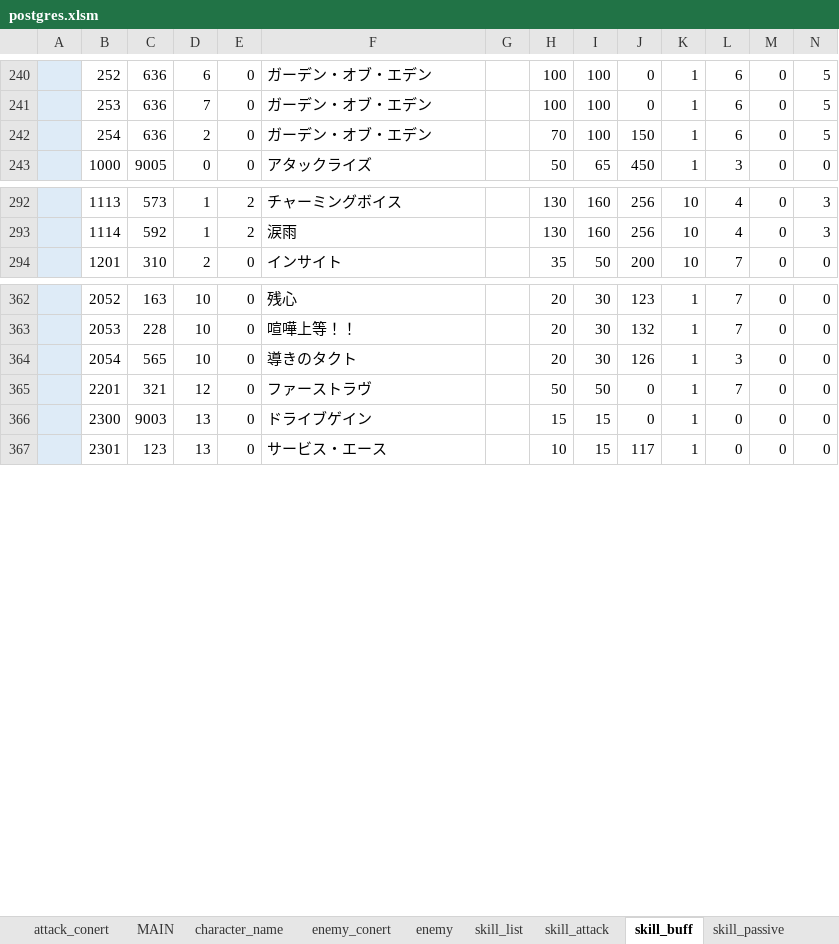
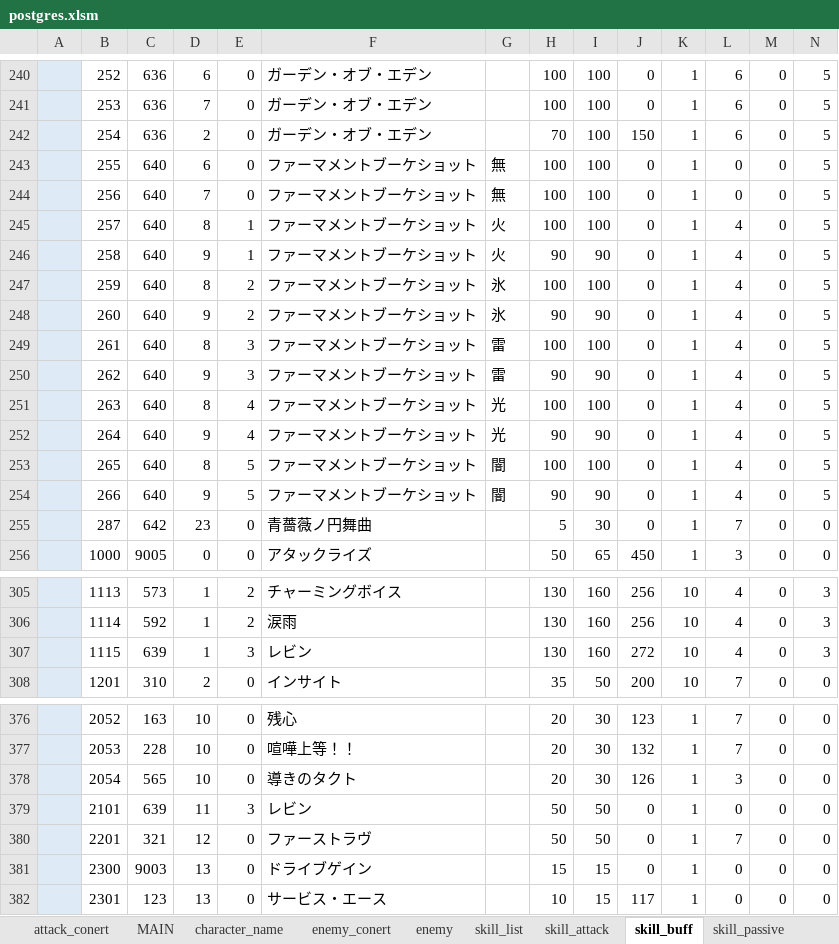
Before and after one commit to reliruleru00/hevburn, an Excel workbook: postgres.xlsm, sheet skill_buff, drawn as a sheet; only a part is shown, gaps mark what is left out; values as stored, in another font and other column widths than the file's, no borders; charts and pictures not drawn; rows hold the shown columns only; the diff names each change by its address in the sheet, - before the commit and + after, or states it on an @@ line.

```diff
--- a/postgres.xlsm (sheet skill_buff)
+++ b/postgres.xlsm (sheet skill_buff)
+row 243:  | 255 | 640 | 6 | 0 | ファーマメントブーケショット | 無 | 100 | 100 | 0 | 1 | 0 | 0 | 5
+row 244:  | 256 | 640 | 7 | 0 | ファーマメントブーケショット | 無 | 100 | 100 | 0 | 1 | 0 | 0 | 5
+row 245:  | 257 | 640 | 8 | 1 | ファーマメントブーケショット | 火 | 100 | 100 | 0 | 1 | 4 | 0 | 5
+row 246:  | 258 | 640 | 9 | 1 | ファーマメントブーケショット | 火 | 90 | 90 | 0 | 1 | 4 | 0 | 5
+row 247:  | 259 | 640 | 8 | 2 | ファーマメントブーケショット | 氷 | 100 | 100 | 0 | 1 | 4 | 0 | 5
+row 248:  | 260 | 640 | 9 | 2 | ファーマメントブーケショット | 氷 | 90 | 90 | 0 | 1 | 4 | 0 | 5
+row 249:  | 261 | 640 | 8 | 3 | ファーマメントブーケショット | 雷 | 100 | 100 | 0 | 1 | 4 | 0 | 5
+row 250:  | 262 | 640 | 9 | 3 | ファーマメントブーケショット | 雷 | 90 | 90 | 0 | 1 | 4 | 0 | 5
+row 251:  | 263 | 640 | 8 | 4 | ファーマメントブーケショット | 光 | 100 | 100 | 0 | 1 | 4 | 0 | 5
+row 252:  | 264 | 640 | 9 | 4 | ファーマメントブーケショット | 光 | 90 | 90 | 0 | 1 | 4 | 0 | 5
+row 253:  | 265 | 640 | 8 | 5 | ファーマメントブーケショット | 闇 | 100 | 100 | 0 | 1 | 4 | 0 | 5
+row 254:  | 266 | 640 | 9 | 5 | ファーマメントブーケショット | 闇 | 90 | 90 | 0 | 1 | 4 | 0 | 5
+row 255:  | 287 | 642 | 23 | 0 | 青薔薇ノ円舞曲 |  | 5 | 30 | 0 | 1 | 7 | 0 | 0
+row 307:  | 1115 | 639 | 1 | 3 | レビン |  | 130 | 160 | 272 | 10 | 4 | 0 | 3
+row 379:  | 2101 | 639 | 11 | 3 | レビン |  | 50 | 50 | 0 | 1 | 0 | 0 | 0
```
Also changed, not shown: sheet skill_attack, sheet スタイル登録, sheet grade, sheet bonus, sheet ability, sheet enemy, 4 more sheets, 8 other files.
